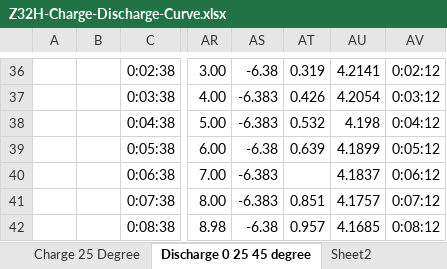
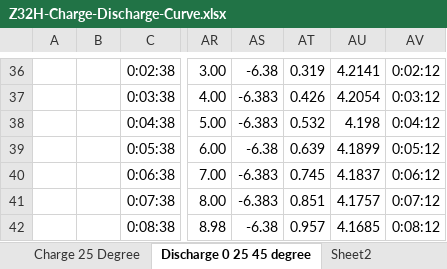
Before and after one commit to ziggle/PythonExercises, an Excel workbook: Z32H-Drill/Z32H-Charge-Discharge-Curve.xlsx, sheet Discharge 0 25 45 degree, drawn as a sheet; only a part is shown, gaps mark what is left out; values as stored, in another font and other column widths than the file's, no borders; charts and pictures not drawn; the diff names each change by its address in the sheet, - before the commit and + after, or states it on an @@ line.

Commit message:
Got the interpolation in

```diff
--- a/Z32H-Drill/Z32H-Charge-Discharge-Curve.xlsx (sheet Discharge 0 25 45 degree)
+++ b/Z32H-Drill/Z32H-Charge-Discharge-Curve.xlsx (sheet Discharge 0 25 45 degree)
-AT40: (empty)
+AT40: 0.745
```
Also changed, not shown: charts or pictures.
